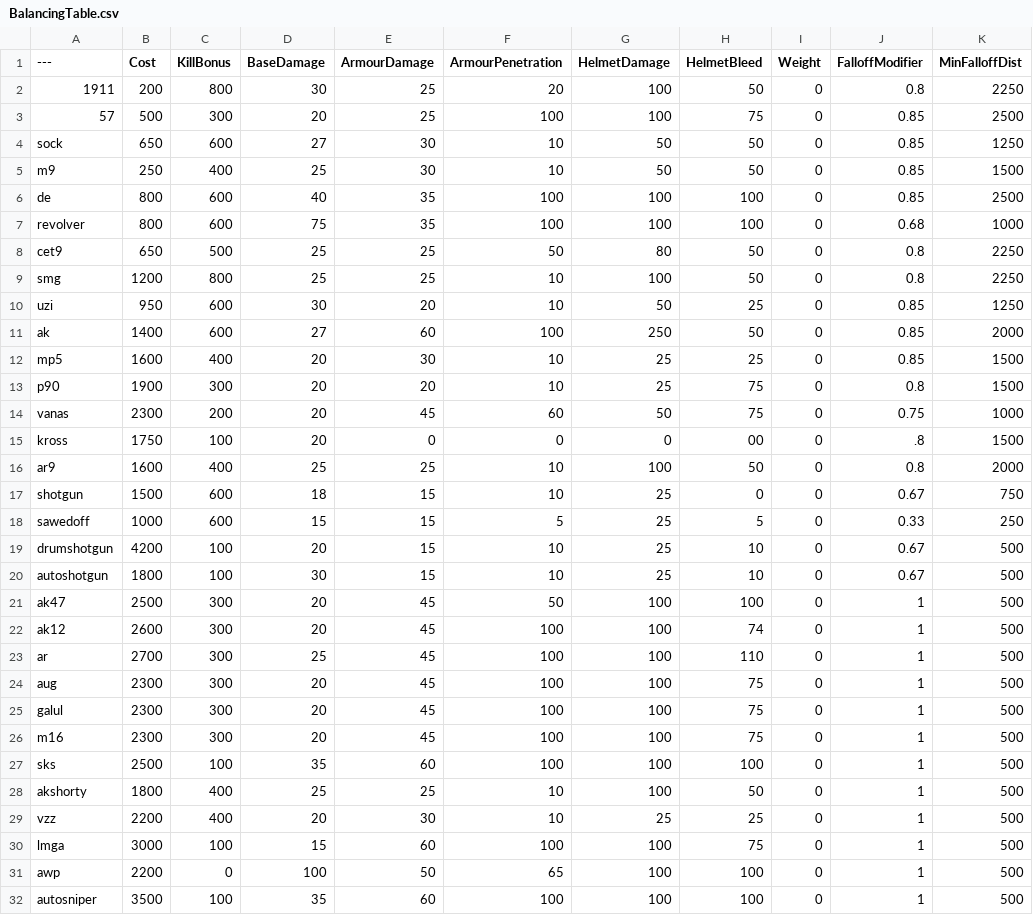
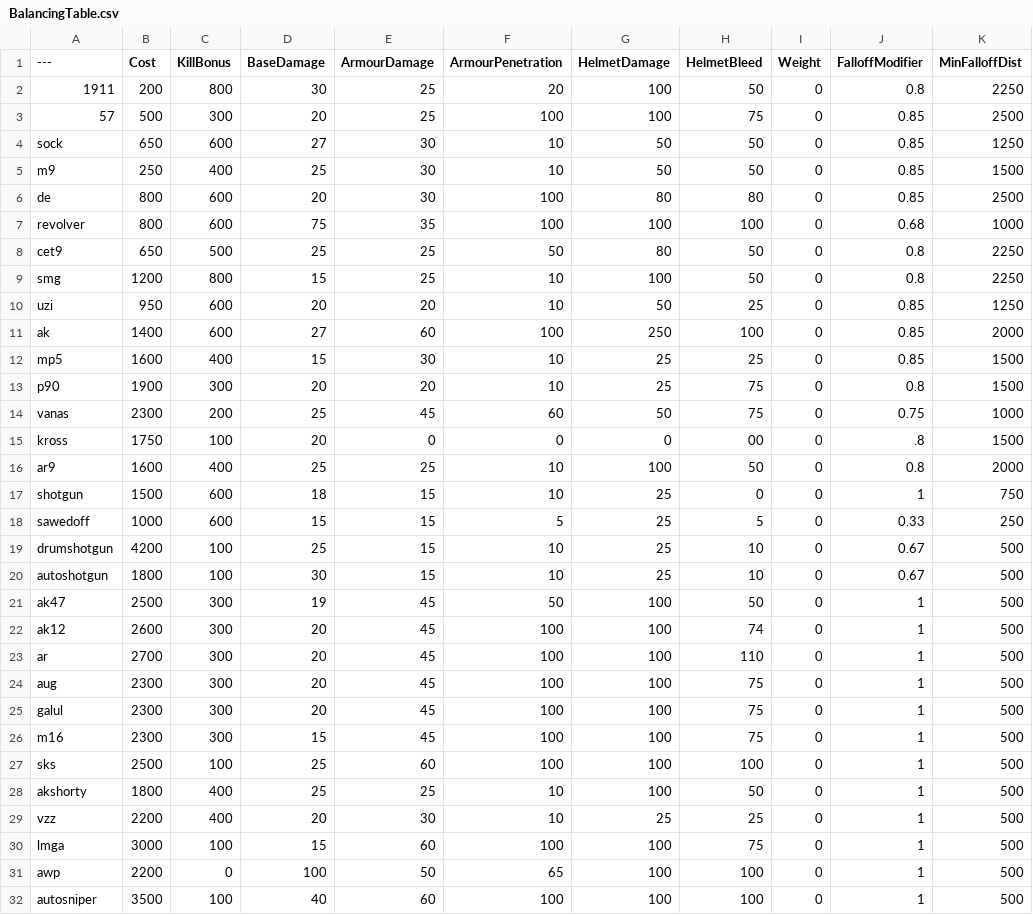
Before and after one commit to mutemonkey420/BalancingTable, a CSV file: BalancingTable.csv, drawn as a sheet; only a part is shown; the diff covers the shown part only; the diff names each change by its address in the sheet, - before the commit and + after, or states it on an @@ line.

Commit message:
Update BalancingTable.csv

```diff
--- a/BalancingTable.csv
+++ b/BalancingTable.csv
-D6 (BaseDamage): 40
+D6 (BaseDamage): 20
-E6 (ArmourDamage): 35
+E6 (ArmourDamage): 30
-G6 (HelmetDamage): 100
+G6 (HelmetDamage): 80
-H6 (HelmetBleed): 100
+H6 (HelmetBleed): 80
-D9 (BaseDamage): 25
+D9 (BaseDamage): 15
-D10 (BaseDamage): 30
+D10 (BaseDamage): 20
-H11 (HelmetBleed): 50
+H11 (HelmetBleed): 100
-D12 (BaseDamage): 20
+D12 (BaseDamage): 15
-D14 (BaseDamage): 20
+D14 (BaseDamage): 25
-J17 (FalloffModifier): 0.67
+J17 (FalloffModifier): 1
-D19 (BaseDamage): 20
+D19 (BaseDamage): 25
-D21 (BaseDamage): 20
+D21 (BaseDamage): 19
-H21 (HelmetBleed): 100
+H21 (HelmetBleed): 50
-D23 (BaseDamage): 25
+D23 (BaseDamage): 20
-D26 (BaseDamage): 20
+D26 (BaseDamage): 15
-D27 (BaseDamage): 35
+D27 (BaseDamage): 25
-D32 (BaseDamage): 35
+D32 (BaseDamage): 40
```
Also changed, not shown: 11 edited cells elsewhere in this file.
